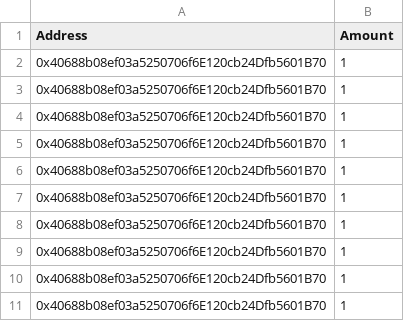
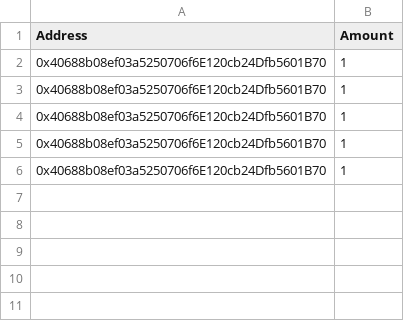
Before and after one commit to AbigalChulchill/flex-dao-admin, a CSV file: example.csv, drawn as a sheet; the diff names each change by its address in the sheet, - before the commit and + after, or states it on an @@ line.

```diff
--- a/example.csv
+++ b/example.csv
-row 7: 0x40688b08ef03a5250706f6E120cb24Dfb5601B70 | 1
-row 8: 0x40688b08ef03a5250706f6E120cb24Dfb5601B70 | 1
-row 9: 0x40688b08ef03a5250706f6E120cb24Dfb5601B70 | 1
-row 10: 0x40688b08ef03a5250706f6E120cb24Dfb5601B70 | 1
-row 11: 0x40688b08ef03a5250706f6E120cb24Dfb5601B70 | 1
```
Also changed, not shown: 1 other file.
